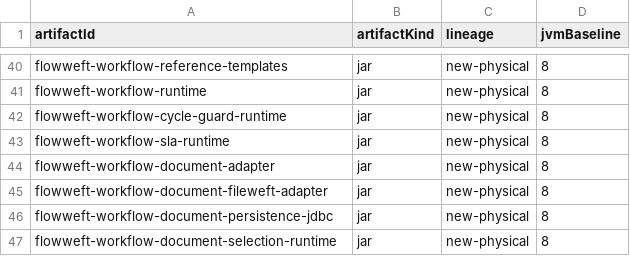
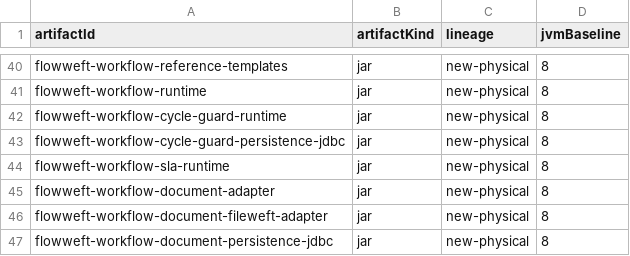
Before and after one commit to icen-ai/file-weft, a TSV file: gradle/publication-inventory.tsv, drawn as a sheet; only a part is shown, gaps mark what is left out; the shorter side is filled out with more unchanged rows; the diff names each change by its address in the sheet, - before the commit and + after, or states it on an @@ line.

Commit message:
feat(workflow): persist durable cycle budgets

```diff
--- a/gradle/publication-inventory.tsv
+++ b/gradle/publication-inventory.tsv
+row 43: flowweft-workflow-cycle-guard-persistence-jdbc | jar | new-physical | 8
```
Also changed, not shown: 10 other files.
